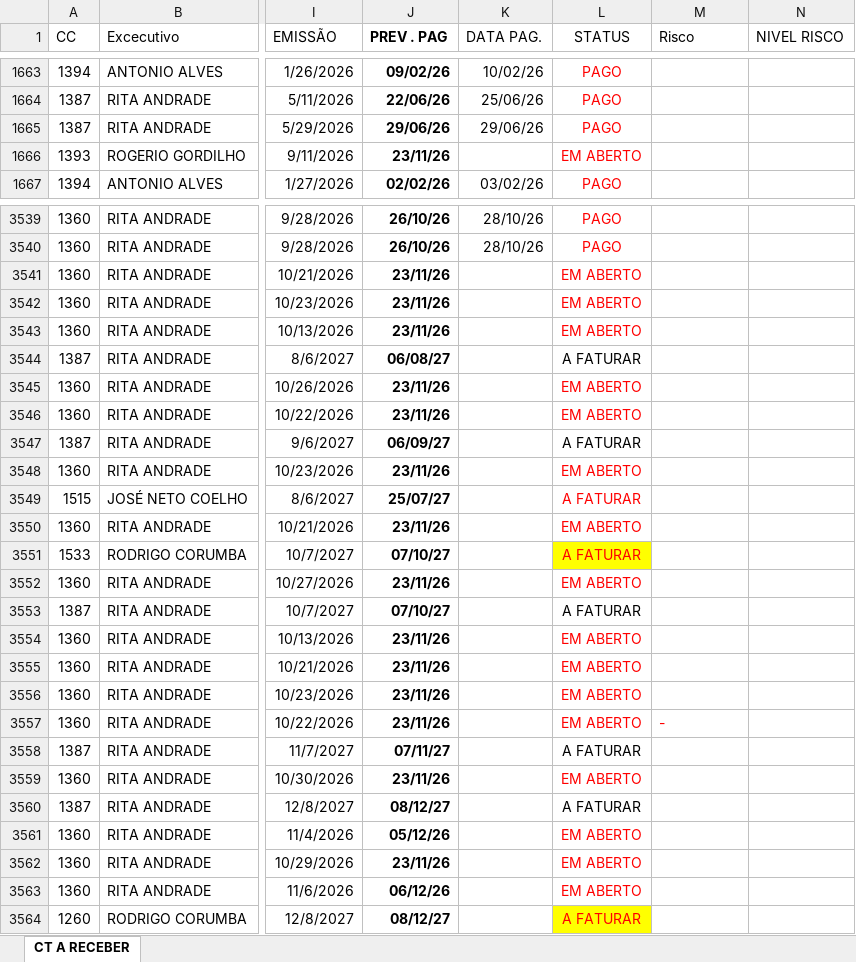
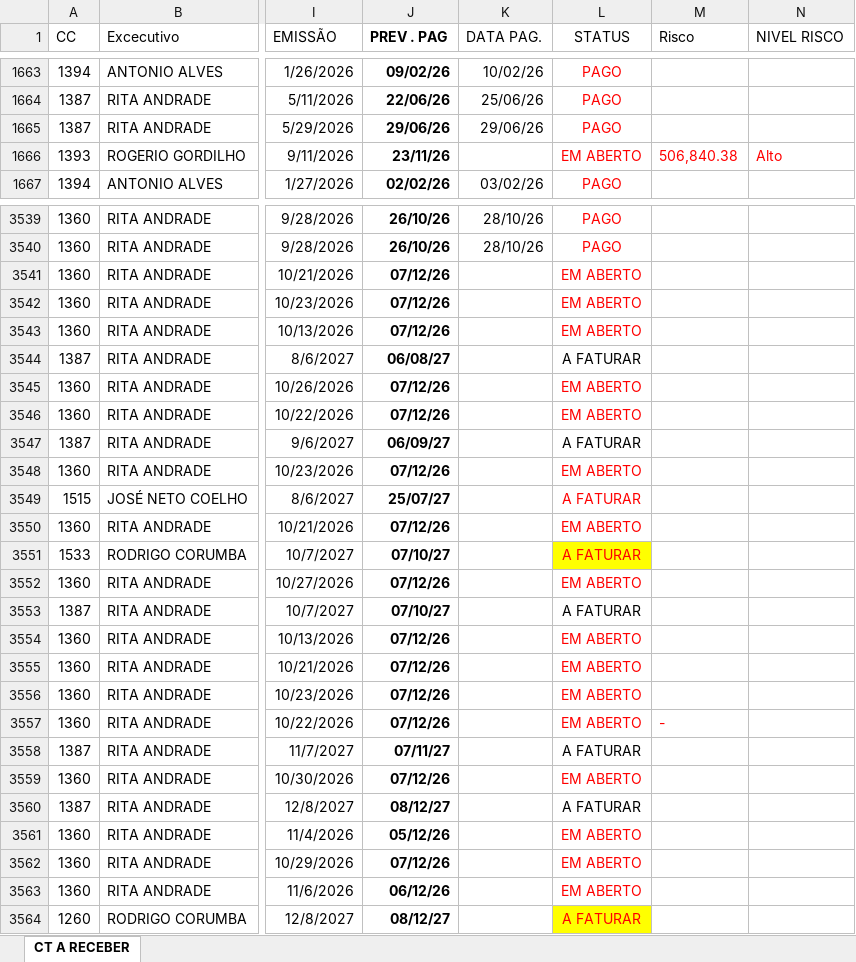
Before and after one commit to vitor-esteves-Bra/solutis-dashboard, an Excel workbook: data/Fluxo_de_recebimento.xlsx, sheet CT A RECEBER, drawn as a sheet; only a part is shown, gaps mark what is left out; values as stored, in another font and other column widths than the file's, no borders; conditional formats and table styles not drawn; the diff covers the shown part only; the diff names each change by its address in the sheet, - before the commit and + after, or states it on an @@ line.

```diff
--- a/data/Fluxo_de_recebimento.xlsx (sheet CT A RECEBER)
+++ b/data/Fluxo_de_recebimento.xlsx (sheet CT A RECEBER)
-M1666 (Risco): (empty)
+M1666 (Risco): 506,840.38
-N1666 (NIVEL RISCO): (empty)
+N1666 (NIVEL RISCO): Alto
-J3541:J3543 (PREV . PAG): 23/11/26
+J3541:J3543 (PREV . PAG): 07/12/26
-J3545:J3546 (PREV . PAG): 23/11/26
+J3545:J3546 (PREV . PAG): 07/12/26
-J3548 (PREV . PAG): 23/11/26
+J3548 (PREV . PAG): 07/12/26
-J3550 (PREV . PAG): 23/11/26
+J3550 (PREV . PAG): 07/12/26
-J3552 (PREV . PAG): 23/11/26
+J3552 (PREV . PAG): 07/12/26
-J3554:J3557 (PREV . PAG): 23/11/26
+J3554:J3557 (PREV . PAG): 07/12/26
-J3559 (PREV . PAG): 23/11/26
+J3559 (PREV . PAG): 07/12/26
-J3562 (PREV . PAG): 23/11/26
+J3562 (PREV . PAG): 07/12/26
```
Also changed, not shown: 1 added row, 1 removed row, 3 moved rows, 37 edited cells and cell formats elsewhere in this sheet, 2 other files.
